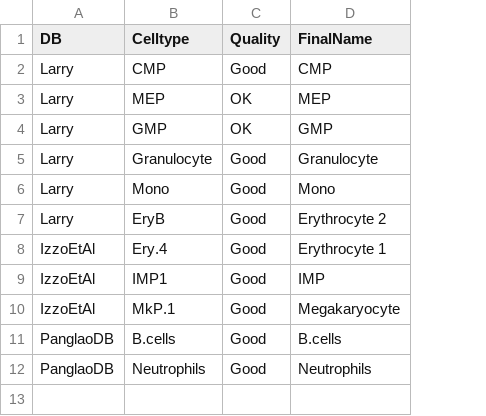
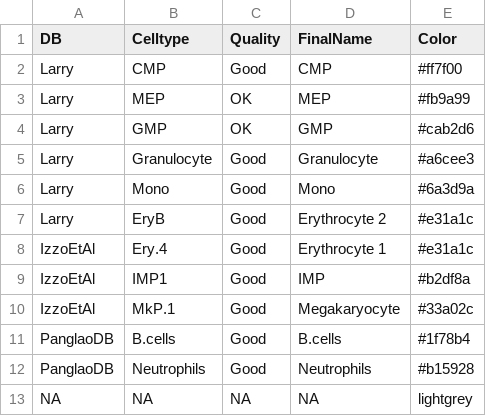
Before and after one commit to csbg/CultShift, a TSV file: metadata/markers.signatures.use.scRNA.tsv, drawn as a sheet; the diff names each change by its address in the sheet, - before the commit and + after, or states it on an @@ line.

```diff
--- a/metadata/markers.signatures.use.scRNA.tsv
+++ b/metadata/markers.signatures.use.scRNA.tsv
+column E (Color), rows 2-12: #ff7f00 | #fb9a99 | #cab2d6 | #a6cee3 | #6a3d9a | #e31a1c | #e31a1c | #b2df8a | #33a02c | #1f78b4 | #b15928
+row 13: NA | NA | NA | NA | lightgrey
```
Also changed, not shown: 3 other files.
